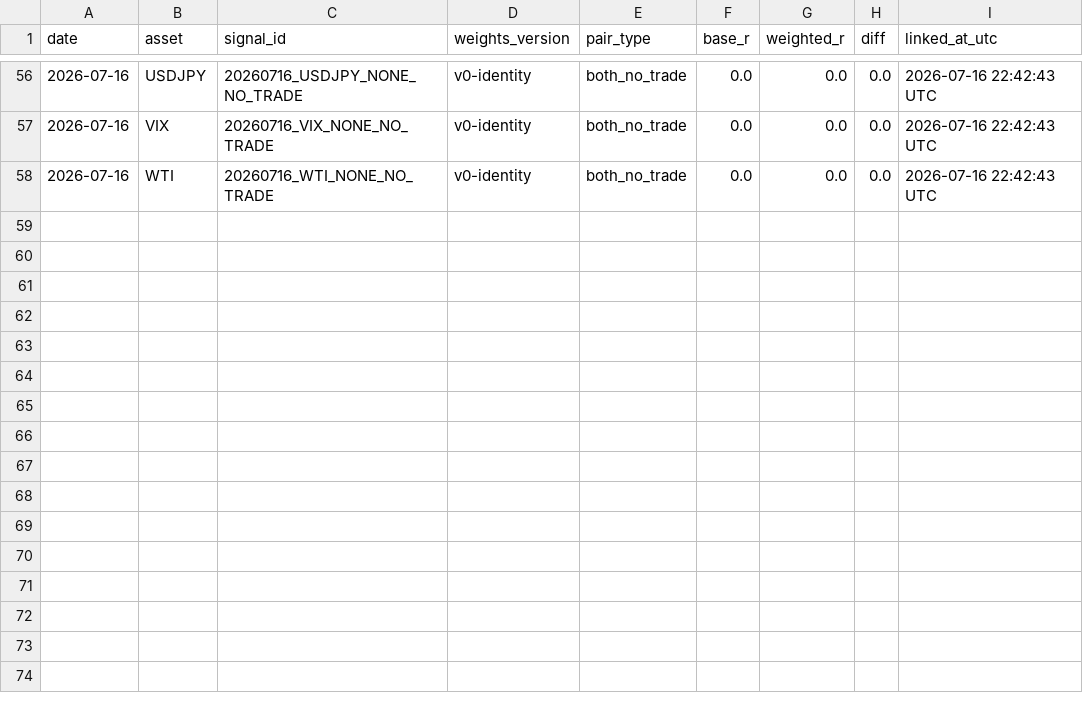
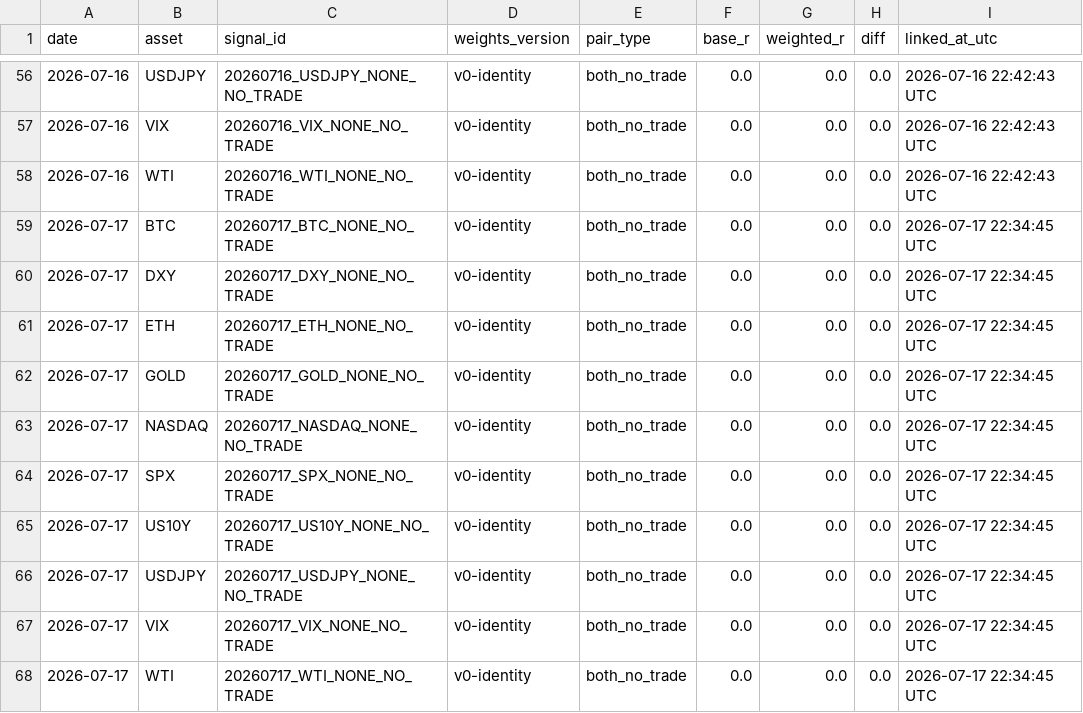
Before and after one commit to Tadaim2tk/tactical-swing-os, a CSV file: data/shadow_outcome_diffs.csv, drawn as a sheet; only a part is shown, gaps mark what is left out; the diff names each change by its address in the sheet, - before the commit and + after, or states it on an @@ line.

```diff
--- a/data/shadow_outcome_diffs.csv
+++ b/data/shadow_outcome_diffs.csv
+row 59: 2026-07-17 | BTC | 20260717_BTC_NONE_NO_TRADE | v0-identity | both_no_trade | 0.0 | 0.0 | 0.0 | 2026-07-17 22:34:45 UTC
+row 60: 2026-07-17 | DXY | 20260717_DXY_NONE_NO_TRADE | v0-identity | both_no_trade | 0.0 | 0.0 | 0.0 | 2026-07-17 22:34:45 UTC
+row 61: 2026-07-17 | ETH | 20260717_ETH_NONE_NO_TRADE | v0-identity | both_no_trade | 0.0 | 0.0 | 0.0 | 2026-07-17 22:34:45 UTC
+row 62: 2026-07-17 | GOLD | 20260717_GOLD_NONE_NO_TRADE | v0-identity | both_no_trade | 0.0 | 0.0 | 0.0 | 2026-07-17 22:34:45 UTC
+row 63: 2026-07-17 | NASDAQ | 20260717_NASDAQ_NONE_NO_TRADE | v0-identity | both_no_trade | 0.0 | 0.0 | 0.0 | 2026-07-17 22:34:45 UTC
+row 64: 2026-07-17 | SPX | 20260717_SPX_NONE_NO_TRADE | v0-identity | both_no_trade | 0.0 | 0.0 | 0.0 | 2026-07-17 22:34:45 UTC
+row 65: 2026-07-17 | US10Y | 20260717_US10Y_NONE_NO_TRADE | v0-identity | both_no_trade | 0.0 | 0.0 | 0.0 | 2026-07-17 22:34:45 UTC
+row 66: 2026-07-17 | USDJPY | 20260717_USDJPY_NONE_NO_TRADE | v0-identity | both_no_trade | 0.0 | 0.0 | 0.0 | 2026-07-17 22:34:45 UTC
+row 67: 2026-07-17 | VIX | 20260717_VIX_NONE_NO_TRADE | v0-identity | both_no_trade | 0.0 | 0.0 | 0.0 | 2026-07-17 22:34:45 UTC
+row 68: 2026-07-17 | WTI | 20260717_WTI_NONE_NO_TRADE | v0-identity | both_no_trade | 0.0 | 0.0 | 0.0 | 2026-07-17 22:34:45 UTC
```
Also changed, not shown: data/execution_simulation.csv, data/prediction_log_scores.csv, 1 other file.
